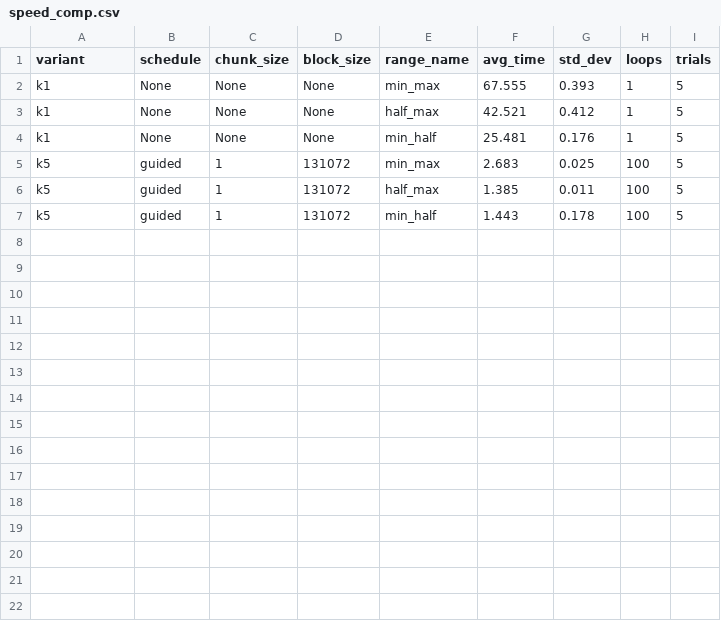
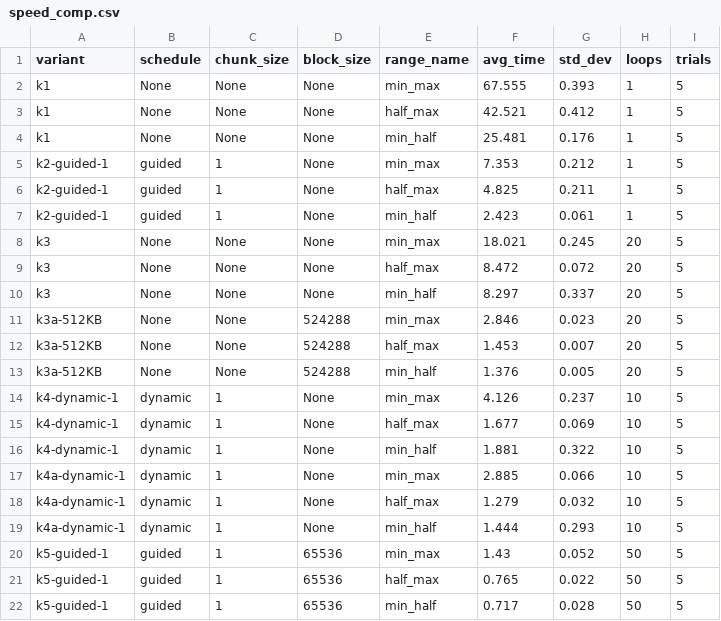
Before and after one commit to mit3r/Projekt1_OpenMP_Sito, a CSV file: outputs_3/speed_comp.csv, drawn as a sheet.

```diff
--- a/outputs_3/speed_comp.csv
+++ b/outputs_3/speed_comp.csv
@@ -4,4 +4,19 @@ k1; None; None; None; half_max; 42.521; 0.412; 1; 5
 k1; None; None; None; min_half; 25.481; 0.176; 1; 5
-k5; guided; 1; 131072; min_max; 2.683; 0.025; 100; 5
-k5; guided; 1; 131072; half_max; 1.385; 0.011; 100; 5
-k5; guided; 1; 131072; min_half; 1.443; 0.178; 100; 5
+k2-guided-1; guided; 1; None; min_max; 7.353; 0.212; 1; 5
+k2-guided-1; guided; 1; None; half_max; 4.825; 0.211; 1; 5
+k2-guided-1; guided; 1; None; min_half; 2.423; 0.061; 1; 5
+k3; None; None; None; min_max; 18.021; 0.245; 20; 5
+k3; None; None; None; half_max; 8.472; 0.072; 20; 5
+k3; None; None; None; min_half; 8.297; 0.337; 20; 5
+k3a-512KB; None; None; 524288; min_max; 2.846; 0.023; 20; 5
+k3a-512KB; None; None; 524288; half_max; 1.453; 0.007; 20; 5
+k3a-512KB; None; None; 524288; min_half; 1.376; 0.005; 20; 5
+k4-dynamic-1; dynamic; 1; None; min_max; 4.126; 0.237; 10; 5
+k4-dynamic-1; dynamic; 1; None; half_max; 1.677; 0.069; 10; 5
+k4-dynamic-1; dynamic; 1; None; min_half; 1.881; 0.322; 10; 5
+k4a-dynamic-1; dynamic; 1; None; min_max; 2.885; 0.066; 10; 5
+k4a-dynamic-1; dynamic; 1; None; half_max; 1.279; 0.032; 10; 5
+k4a-dynamic-1; dynamic; 1; None; min_half; 1.444; 0.293; 10; 5
+k5-guided-1; guided; 1; 65536; min_max; 1.43; 0.052; 50; 5
+k5-guided-1; guided; 1; 65536; half_max; 0.765; 0.022; 50; 5
+k5-guided-1; guided; 1; 65536; min_half; 0.717; 0.028; 50; 5
```
Also changed, not shown: outputs_3/K5_mix.csv, 2 other files.
